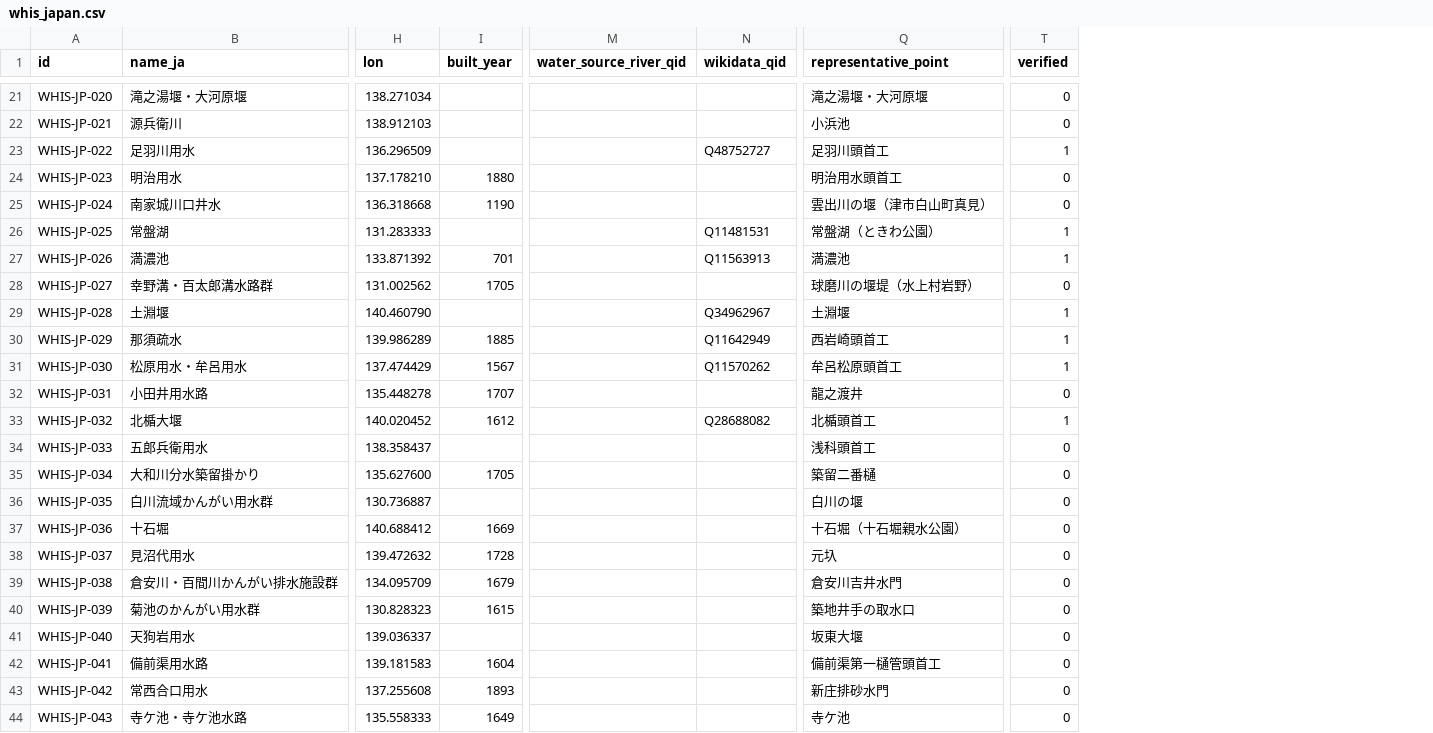
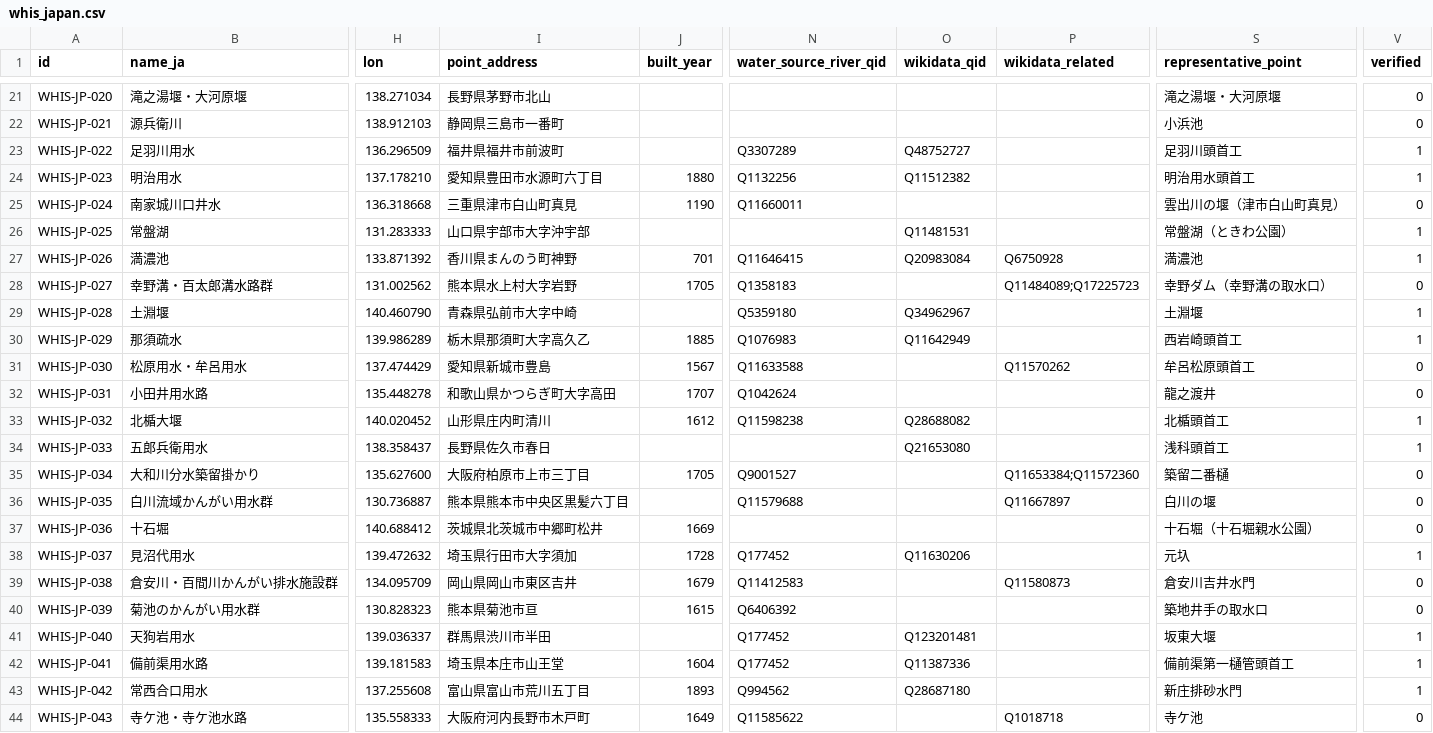
Before and after one commit to ysh17-hub/whis-JPN-LOD, a CSV file: data/whis_japan.csv, drawn as a sheet; only a part is shown, gaps mark what is left out; addresses are those after the commit; the diff covers the shown part only; the diff names each change by its address in the sheet, - before the commit and + after, or states it on an @@ line.

```diff
--- a/data/whis_japan.csv
+++ b/data/whis_japan.csv
+column I (point_address), rows 21-44: 長野県茅野市北山 | 静岡県三島市一番町 | 福井県福井市前波町 | 愛知県豊田市水源町六丁目 | 三重県津市白山町真見 | 山口県宇部市大字沖宇部 | 香川県まんのう町神野 | 熊本県水上村大字岩野 | 青森県弘前市大字中崎 | 栃木県那須町大字高久乙 | 愛知県新城市豊島 | 和歌山県かつらぎ町大字高田 | 山形県庄内町清川 | 長野県佐久市春日 | 大阪府柏原市上市三丁目 | 熊本県熊本市中央区黒髪六丁目 | 茨城県北茨城市中郷町松井 | 埼玉県行田市大字須加 | 岡山県岡山市東区吉井 | 熊本県菊池市亘 | 群馬県渋川市半田 | 埼玉県本庄市山王堂 | 富山県富山市荒川五丁目 | 大阪府河内長野市木戸町
+column P (wikidata_related), rows 27-44: Q6750928 | Q11484089;Q17225723 |  |  | Q11570262 |  |  |  | Q11653384;Q11572360 | Q11667897 |  |  | Q11580873 |  |  |  |  | Q1018718
-N23 (water_source_river_qid): (empty)
+N23 (water_source_river_qid): Q3307289
-N24 (water_source_river_qid): (empty)
+N24 (water_source_river_qid): Q1132256
-O24 (wikidata_qid): (empty)
+O24 (wikidata_qid): Q11512382
-V24 (verified): 0
+V24 (verified): 1
-N25 (water_source_river_qid): (empty)
+N25 (water_source_river_qid): Q11660011
-N27 (water_source_river_qid): (empty)
+N27 (water_source_river_qid): Q11646415
-O27 (wikidata_qid): Q11563913
+O27 (wikidata_qid): Q20983084
-N28 (water_source_river_qid): (empty)
+N28 (water_source_river_qid): Q1358183
-S28 (representative_point): 球磨川の堰堤（水上村岩野）
+S28 (representative_point): 幸野ダム（幸野溝の取水口）
-N29 (water_source_river_qid): (empty)
+N29 (water_source_river_qid): Q5359180
-N30 (water_source_river_qid): (empty)
+N30 (water_source_river_qid): Q1076983
-N31 (water_source_river_qid): (empty)
+N31 (water_source_river_qid): Q11633588
-O31 (wikidata_qid): Q11570262
+O31 (wikidata_qid): (empty)
-V31 (verified): 1
+V31 (verified): 0
-N32 (water_source_river_qid): (empty)
+N32 (water_source_river_qid): Q1042624
-N33 (water_source_river_qid): (empty)
+N33 (water_source_river_qid): Q11598238
-O34 (wikidata_qid): (empty)
+O34 (wikidata_qid): Q21653080
-V34 (verified): 0
+V34 (verified): 1
-N35 (water_source_river_qid): (empty)
+N35 (water_source_river_qid): Q9001527
-N36 (water_source_river_qid): (empty)
+N36 (water_source_river_qid): Q11579688
-N38 (water_source_river_qid): (empty)
+N38 (water_source_river_qid): Q177452
-O38 (wikidata_qid): (empty)
+O38 (wikidata_qid): Q11630206
-V38 (verified): 0
+V38 (verified): 1
-N39 (water_source_river_qid): (empty)
+N39 (water_source_river_qid): Q11412583
-N40 (water_source_river_qid): (empty)
+N40 (water_source_river_qid): Q6406392
-N41:N42 (water_source_river_qid): (empty)
+N41:N42 (water_source_river_qid): Q177452
-O41 (wikidata_qid): (empty)
+O41 (wikidata_qid): Q123201481
-V41:V43 (verified): 0
+V41:V43 (verified): 1
-O42 (wikidata_qid): (empty)
+O42 (wikidata_qid): Q11387336
-N43 (water_source_river_qid): (empty)
+N43 (water_source_river_qid): Q994562
-O43 (wikidata_qid): (empty)
+O43 (wikidata_qid): Q28687180
-N44 (water_source_river_qid): (empty)
+N44 (water_source_river_qid): Q11585622
```
Also changed, not shown: 45 edited cells elsewhere in this file, data/wikidata_candidates.csv, 12 other files.
